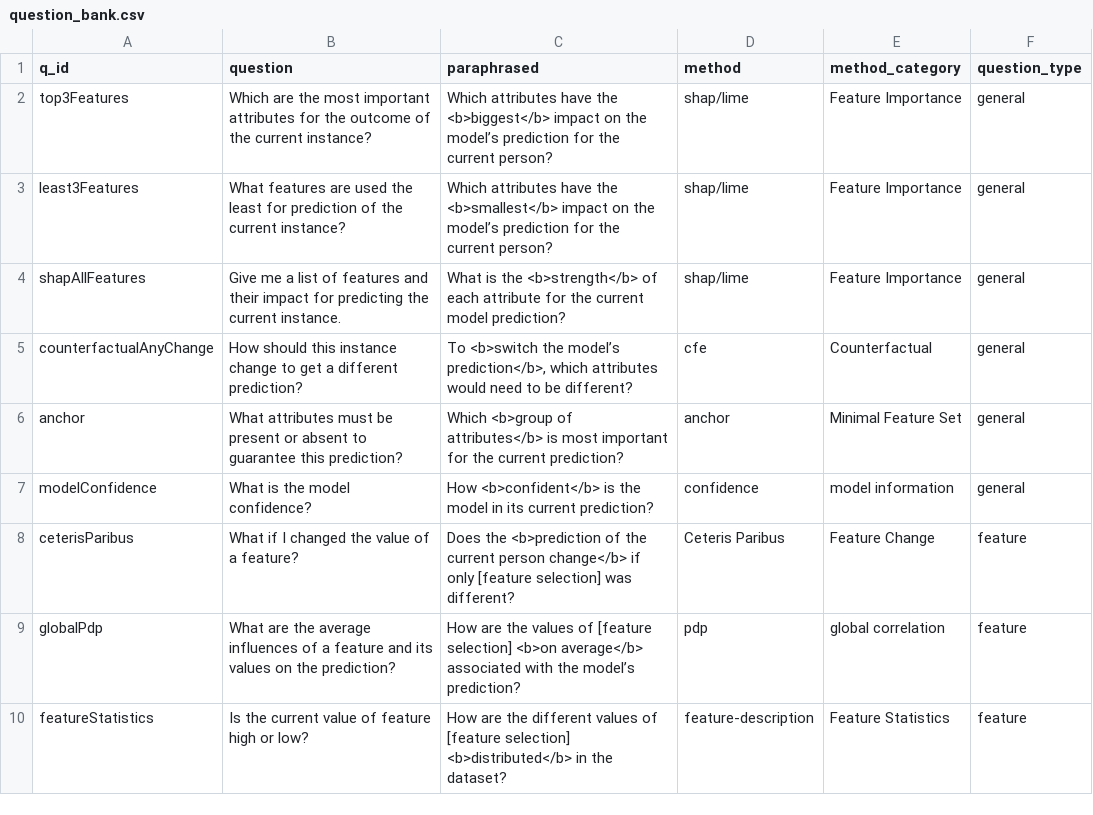
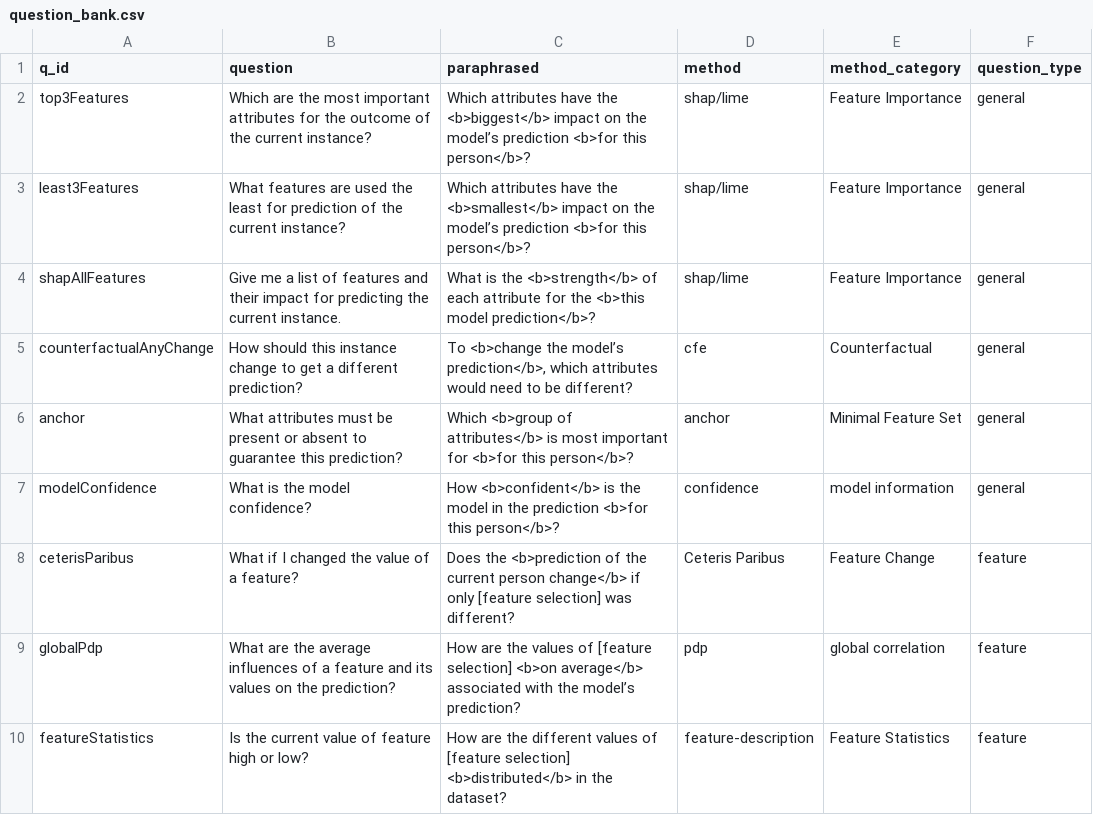
Before and after one commit to dimitrymindlin/Dialogue-XAI-APP, a CSV file: data/question_bank.csv, drawn as a sheet.

```diff
--- a/data/question_bank.csv
+++ b/data/question_bank.csv
@@ -1,8 +1,8 @@
 q_id;question;paraphrased;method;method_category;question_type
-top3Features;Which are the most important attributes for the outcome of the current instance?;Which attributes have the <b>biggest</b> impact on the model’s prediction for the current person?;shap/lime;Feature Importance;general
-least3Features;What features are used the least for prediction of the current instance?;Which attributes have the <b>smallest</b> impact on the model’s prediction for the current person?;shap/lime;Feature Importance;general
-shapAllFeatures;Give me a list of features and their impact for predicting the current instance.;What is the <b>strength</b> of each attribute for the current model prediction?;shap/lime;Feature Importance;general
-counterfactualAnyChange;How should this instance change to get a different prediction?;To <b>switch the model’s prediction</b>, which attributes would need to be different?;cfe;Counterfactual;general
-anchor;What attributes must be present or absent to guarantee this prediction?;Which <b>group of attributes</b> is most important for the current prediction?;anchor;Minimal Feature Set;general
-modelConfidence;What is the model confidence?;How <b>confident</b> is the model in its current prediction?;confidence;model information;general
+top3Features;Which are the most important attributes for the outcome of the current instance?;Which attributes have the <b>biggest</b> impact on the model’s prediction <b>for this person</b>?;shap/lime;Feature Importance;general
+least3Features;What features are used the least for prediction of the current instance?;Which attributes have the <b>smallest</b> impact on the model’s prediction <b>for this person</b>?;shap/lime;Feature Importance;general
+shapAllFeatures;Give me a list of features and their impact for predicting the current instance.;What is the <b>strength</b> of each attribute for the <b>this model prediction</b>?;shap/lime;Feature Importance;general
+counterfactualAnyChange;How should this instance change to get a different prediction?;To <b>change the model’s prediction</b>, which attributes would need to be different?;cfe;Counterfactual;general
+anchor;What attributes must be present or absent to guarantee this prediction?;Which <b>group of attributes</b> is most important for <b>for this person</b>?;anchor;Minimal Feature Set;general
+modelConfidence;What is the model confidence?;How <b>confident</b> is the model in the prediction <b>for this person</b>?;confidence;model information;general
 ceterisParibus;What if I changed the value of a feature?;Does the <b>prediction of the current person change</b> if only [feature selection] was different?;Ceteris Paribus;Feature Change;feature
```
Also changed, not shown: 4 other files.
